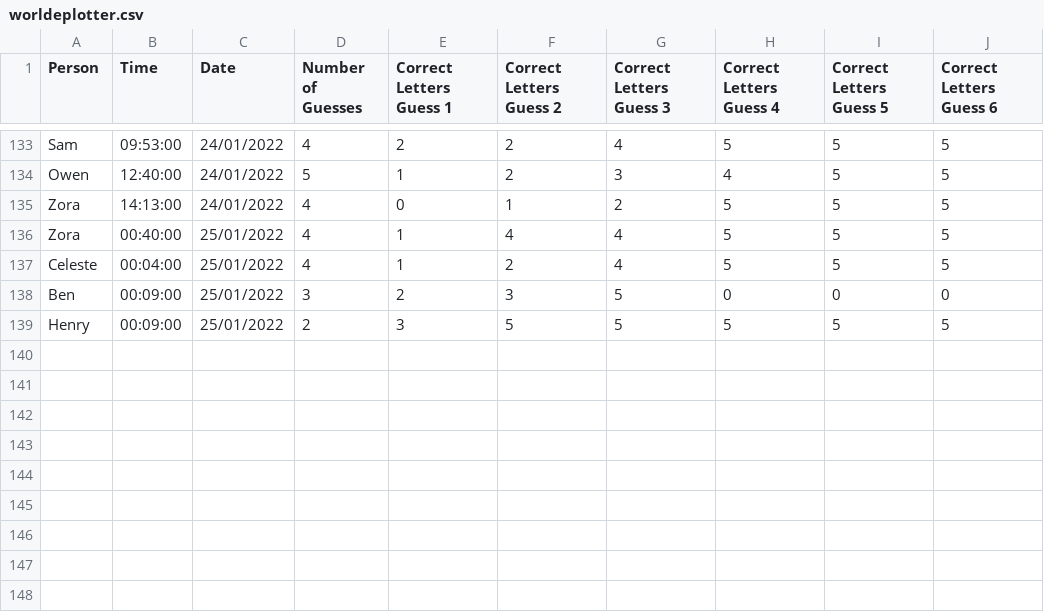
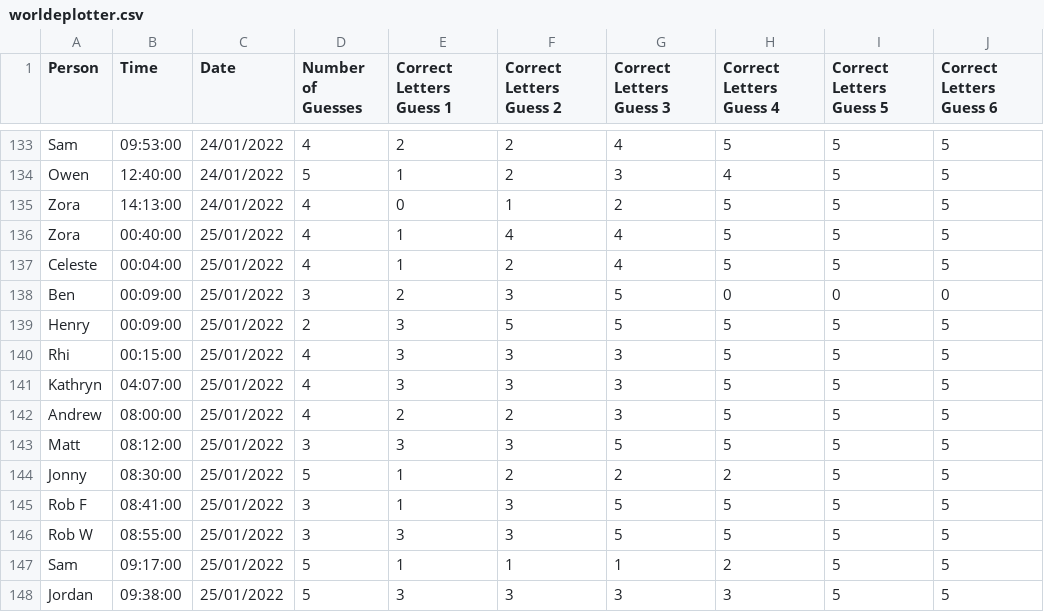
Before and after one commit to henry-israel/WordlePlotter, a CSV file: worldeplotter.csv, drawn as a sheet; only a part is shown, gaps mark what is left out.

Commit message:
updates CSV

```diff
--- a/worldeplotter.csv
+++ b/worldeplotter.csv
@@ -139 +139,10 @@ Ben,00:09:00,25/01/2022,3,2,3,5,0,0,0
 Henry,00:09:00,25/01/2022,2,3,5,5,5,5,5
+Rhi,00:15:00,25/01/2022,4,3,3,3,5,5,5
+Kathryn,04:07:00,25/01/2022,4,3,3,3,5,5,5
+Andrew,08:00:00,25/01/2022,4,2,2,3,5,5,5
+Matt,08:12:00,25/01/2022,3,3,3,5,5,5,5
+Jonny,08:30:00,25/01/2022,5,1,2,2,2,5,5
+Rob F,08:41:00,25/01/2022,3,1,3,5,5,5,5
+Rob W,08:55:00,25/01/2022,3,3,3,5,5,5,5
+Sam,09:17:00,25/01/2022,5,1,1,1,2,5,5
+Jordan,09:38:00,25/01/2022,5,3,3,3,3,5,5
```
